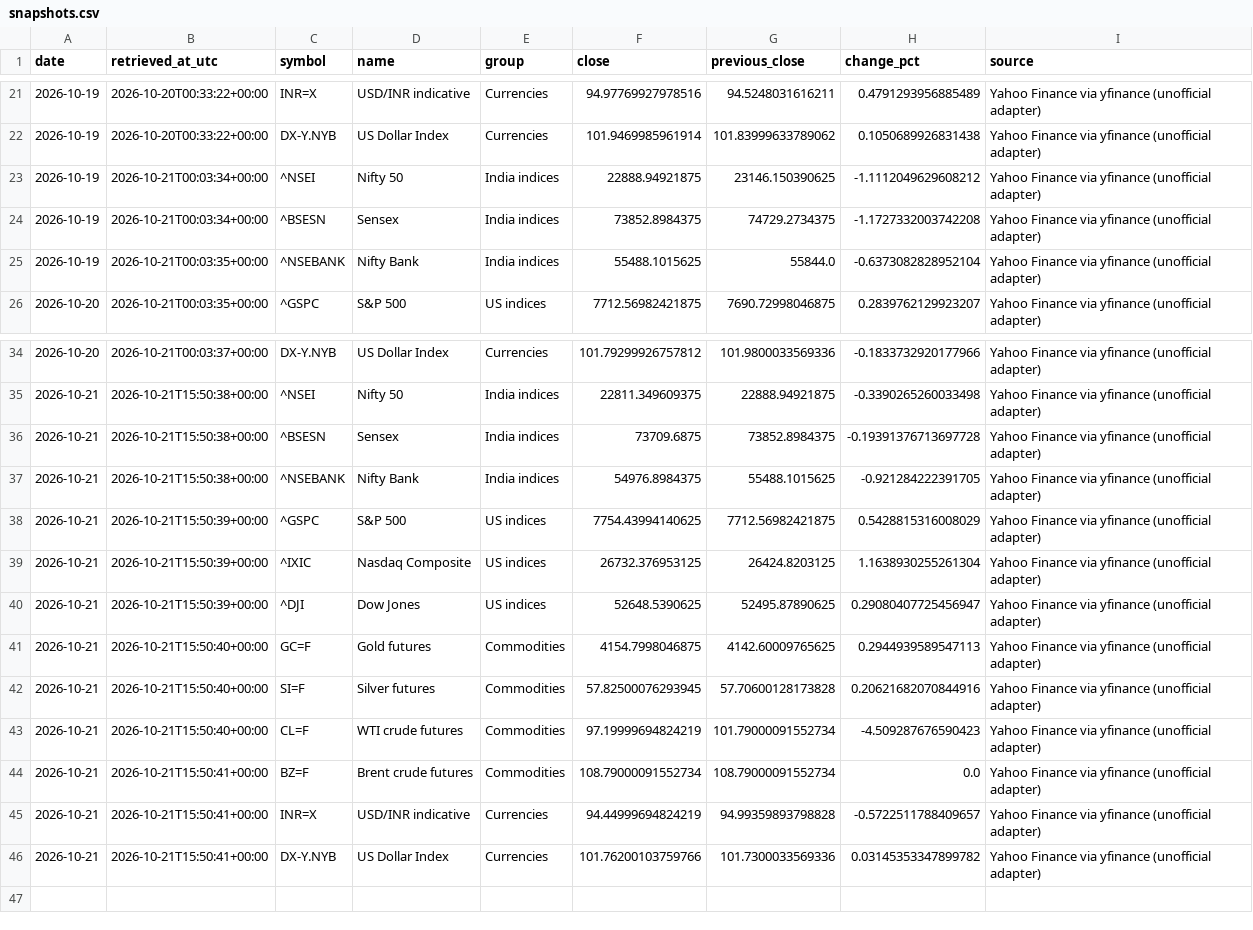
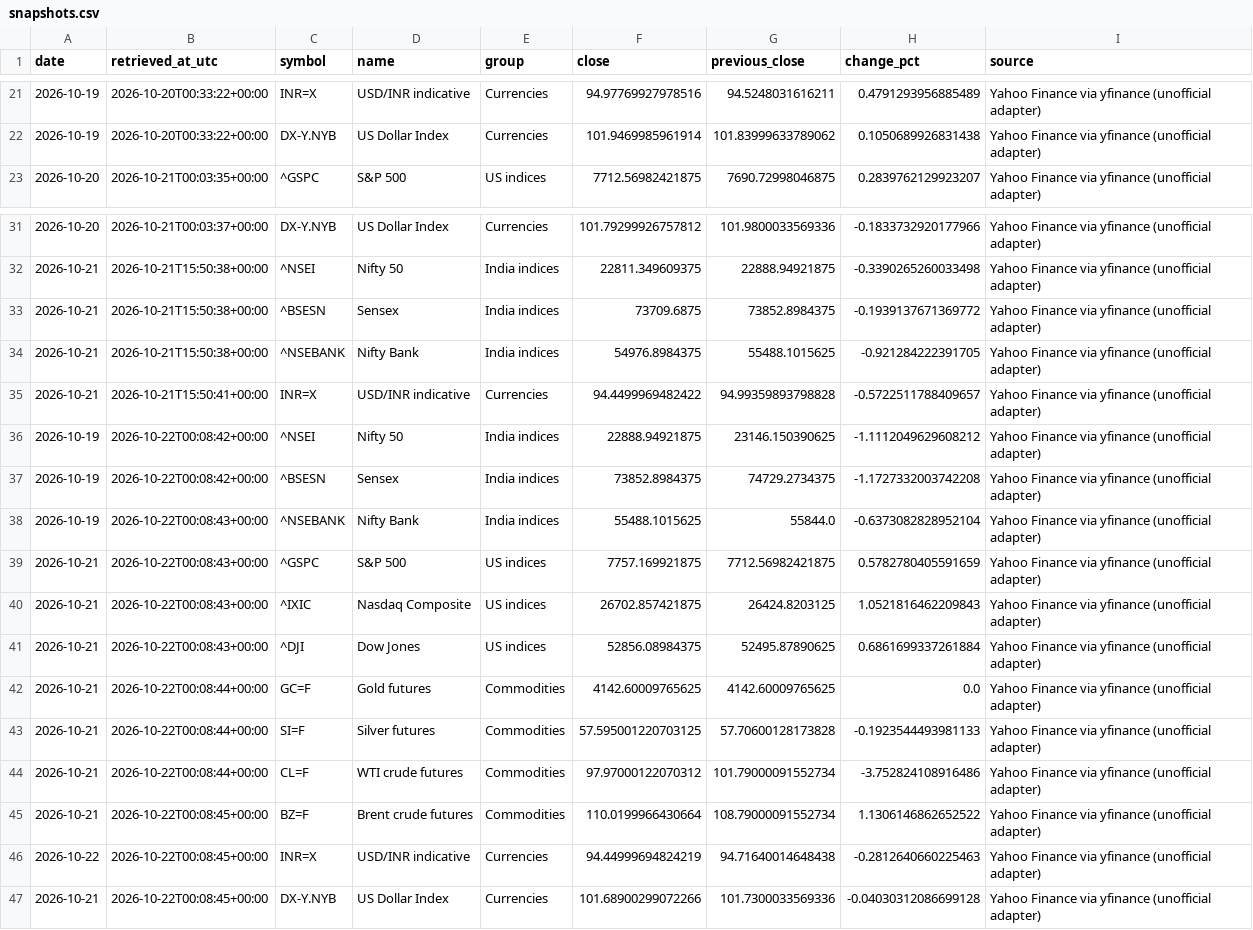
Before and after one commit to vedanshmishra001/market-update, a CSV file: data/snapshots.csv, drawn as a sheet; only a part is shown, gaps mark what is left out.

```diff
--- a/data/snapshots.csv
+++ b/data/snapshots.csv
@@ -22,5 +22,2 @@ date,retrieved_at_utc,symbol,name,group,close,previous_close,change_pct,source
 2026-10-19,2026-10-20T00:33:22+00:00,DX-Y.NYB,US Dollar Index,Currencies,101.9469985961914,101.83999633789062,0.1050689926831438,Yahoo Finance via yfinance (unofficial adapter)
-2026-10-19,2026-10-21T00:03:34+00:00,^NSEI,Nifty 50,India indices,22888.94921875,23146.150390625,-1.1112049629608212,Yahoo Finance via yfinance (unofficial adapter)
-2026-10-19,2026-10-21T00:03:34+00:00,^BSESN,Sensex,India indices,73852.8984375,74729.2734375,-1.1727332003742208,Yahoo Finance via yfinance (unofficial adapter)
-2026-10-19,2026-10-21T00:03:35+00:00,^NSEBANK,Nifty Bank,India indices,55488.1015625,55844.0,-0.6373082828952104,Yahoo Finance via yfinance (unofficial adapter)
 2026-10-20,2026-10-21T00:03:35+00:00,^GSPC,S&P 500,US indices,7712.56982421875,7690.72998046875,0.2839762129923207,Yahoo Finance via yfinance (unofficial adapter)
@@ -35,12 +32,16 @@ date,retrieved_at_utc,symbol,name,group,close,previous_close,change_pct,source
 2026-10-21,2026-10-21T15:50:38+00:00,^NSEI,Nifty 50,India indices,22811.349609375,22888.94921875,-0.3390265260033498,Yahoo Finance via yfinance (unofficial adapter)
-2026-10-21,2026-10-21T15:50:38+00:00,^BSESN,Sensex,India indices,73709.6875,73852.8984375,-0.19391376713697728,Yahoo Finance via yfinance (unofficial adapter)
+2026-10-21,2026-10-21T15:50:38+00:00,^BSESN,Sensex,India indices,73709.6875,73852.8984375,-0.1939137671369772,Yahoo Finance via yfinance (unofficial adapter)
 2026-10-21,2026-10-21T15:50:38+00:00,^NSEBANK,Nifty Bank,India indices,54976.8984375,55488.1015625,-0.921284222391705,Yahoo Finance via yfinance (unofficial adapter)
-2026-10-21,2026-10-21T15:50:39+00:00,^GSPC,S&P 500,US indices,7754.43994140625,7712.56982421875,0.5428815316008029,Yahoo Finance via yfinance (unofficial adapter)
-2026-10-21,2026-10-21T15:50:39+00:00,^IXIC,Nasdaq Composite,US indices,26732.376953125,26424.8203125,1.1638930255261304,Yahoo Finance via yfinance (unofficial adapter)
-2026-10-21,2026-10-21T15:50:39+00:00,^DJI,Dow Jones,US indices,52648.5390625,52495.87890625,0.29080407725456947,Yahoo Finance via yfinance (unofficial adapter)
-2026-10-21,2026-10-21T15:50:40+00:00,GC=F,Gold futures,Commodities,4154.7998046875,4142.60009765625,0.2944939589547113,Yahoo Finance via yfinance (unofficial adapter)
-2026-10-21,2026-10-21T15:50:40+00:00,SI=F,Silver futures,Commodities,57.82500076293945,57.70600128173828,0.20621682070844916,Yahoo Finance via yfinance (unofficial adapter)
-2026-10-21,2026-10-21T15:50:40+00:00,CL=F,WTI crude futures,Commodities,97.19999694824219,101.79000091552734,-4.509287676590423,Yahoo Finance via yfinance (unofficial adapter)
-2026-10-21,2026-10-21T15:50:41+00:00,BZ=F,Brent crude futures,Commodities,108.79000091552734,108.79000091552734,0.0,Yahoo Finance via yfinance (unofficial adapter)
-2026-10-21,2026-10-21T15:50:41+00:00,INR=X,USD/INR indicative,Currencies,94.44999694824219,94.99359893798828,-0.5722511788409657,Yahoo Finance via yfinance (unofficial adapter)
-2026-10-21,2026-10-21T15:50:41+00:00,DX-Y.NYB,US Dollar Index,Currencies,101.76200103759766,101.7300033569336,0.03145353347899782,Yahoo Finance via yfinance (unofficial adapter)
+2026-10-21,2026-10-21T15:50:41+00:00,INR=X,USD/INR indicative,Currencies,94.4499969482422,94.99359893798828,-0.5722511788409657,Yahoo Finance via yfinance (unofficial adapter)
+2026-10-19,2026-10-22T00:08:42+00:00,^NSEI,Nifty 50,India indices,22888.94921875,23146.150390625,-1.1112049629608212,Yahoo Finance via yfinance (unofficial adapter)
+2026-10-19,2026-10-22T00:08:42+00:00,^BSESN,Sensex,India indices,73852.8984375,74729.2734375,-1.1727332003742208,Yahoo Finance via yfinance (unofficial adapter)
+2026-10-19,2026-10-22T00:08:43+00:00,^NSEBANK,Nifty Bank,India indices,55488.1015625,55844.0,-0.6373082828952104,Yahoo Finance via yfinance (unofficial adapter)
+2026-10-21,2026-10-22T00:08:43+00:00,^GSPC,S&P 500,US indices,7757.169921875,7712.56982421875,0.5782780405591659,Yahoo Finance via yfinance (unofficial adapter)
+2026-10-21,2026-10-22T00:08:43+00:00,^IXIC,Nasdaq Composite,US indices,26702.857421875,26424.8203125,1.0521816462209843,Yahoo Finance via yfinance (unofficial adapter)
+2026-10-21,2026-10-22T00:08:43+00:00,^DJI,Dow Jones,US indices,52856.08984375,52495.87890625,0.6861699337261884,Yahoo Finance via yfinance (unofficial adapter)
+2026-10-21,2026-10-22T00:08:44+00:00,GC=F,Gold futures,Commodities,4142.60009765625,4142.60009765625,0.0,Yahoo Finance via yfinance (unofficial adapter)
+2026-10-21,2026-10-22T00:08:44+00:00,SI=F,Silver futures,Commodities,57.595001220703125,57.70600128173828,-0.1923544493981133,Yahoo Finance via yfinance (unofficial adapter)
+2026-10-21,2026-10-22T00:08:44+00:00,CL=F,WTI crude futures,Commodities,97.97000122070312,101.79000091552734,-3.752824108916486,Yahoo Finance via yfinance (unofficial adapter)
+2026-10-21,2026-10-22T00:08:45+00:00,BZ=F,Brent crude futures,Commodities,110.0199966430664,108.79000091552734,1.1306146862652522,Yahoo Finance via yfinance (unofficial adapter)
+2026-10-22,2026-10-22T00:08:45+00:00,INR=X,USD/INR indicative,Currencies,94.44999694824219,94.71640014648438,-0.2812640660225463,Yahoo Finance via yfinance (unofficial adapter)
+2026-10-21,2026-10-22T00:08:45+00:00,DX-Y.NYB,US Dollar Index,Currencies,101.68900299072266,101.7300033569336,-0.04030312086699128,Yahoo Finance via yfinance (unofficial adapter)
```
Also changed, not shown: 2 other files.
